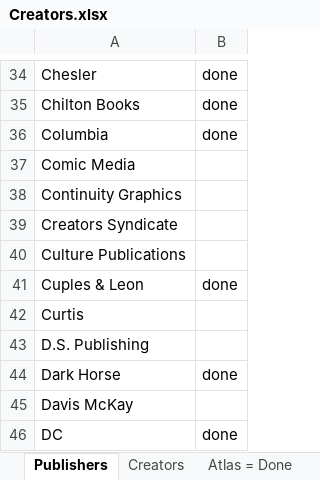
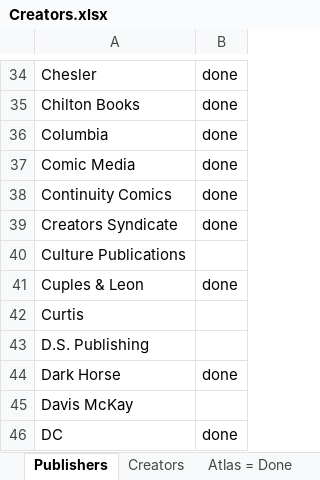
Before and after one commit to blzimg/blzimg.github.io, an Excel workbook: Creators.xlsx, sheet Publishers, drawn as a sheet; only a part is shown, gaps mark what is left out; values as stored, in another font and other column widths than the file's, no borders; removed rows and columns are numbered as before the commit, all else as after; the diff names each change by its address in the sheet, - before the commit and + after, or states it on an @@ line.

Commit message:
Creators Syndicate

```diff
--- a/Creators.xlsx (sheet Publishers)
+++ b/Creators.xlsx (sheet Publishers)
-B37: (empty)
+B37: done
-row 38: Continuity Graphics
+row 38: Continuity Comics | done
-B39: (empty)
+B39: done
```
Also changed, not shown: 7 other files.
